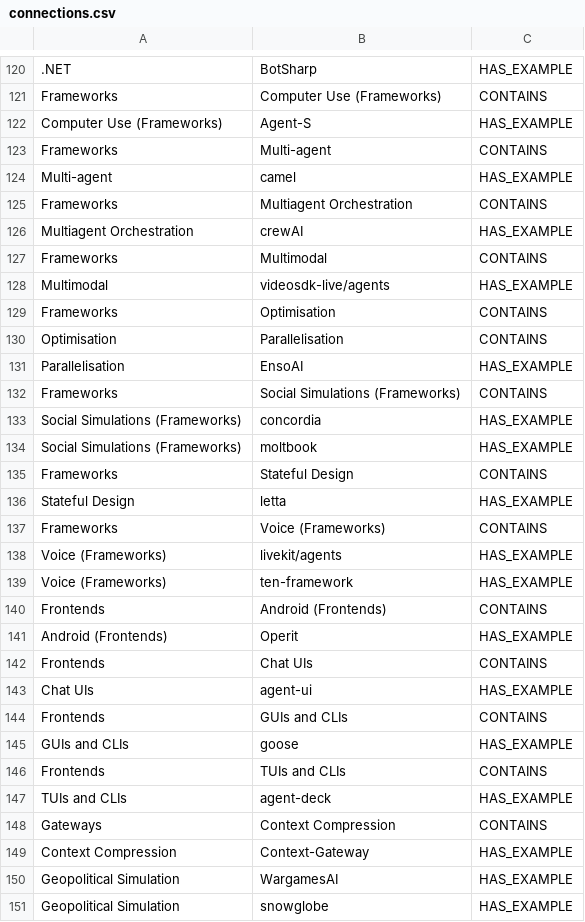
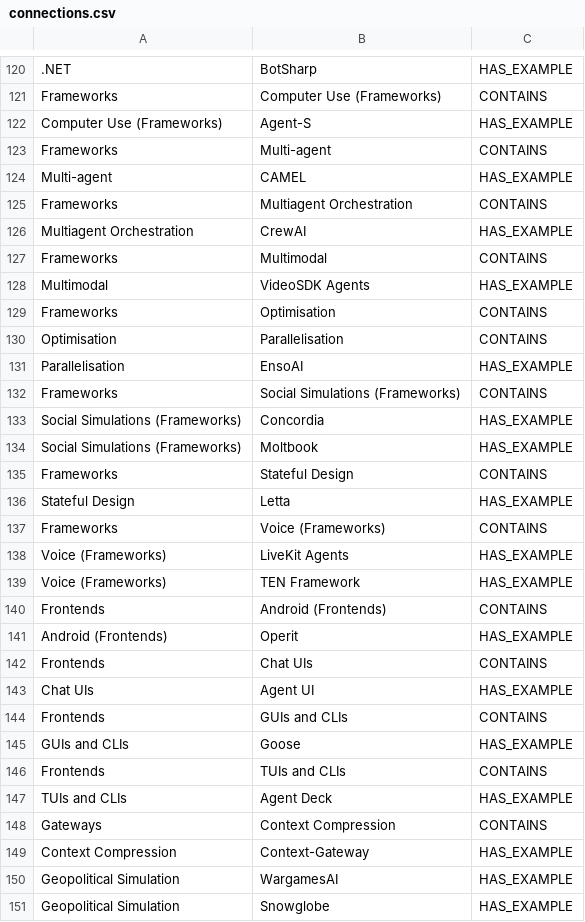
Before and after one commit to danielrosehill/Agentic-AI-Ecosystem, a CSV file: kumu/connections.csv, drawn as a sheet; only a part is shown, gaps mark what is left out; the diff covers the shown part only.

Commit message:
Normalize 124 project display labels
Strip org/repo prefixes, capitalize lowercase single-word names,
preserve intentional CamelCase, and apply a manual override dict
for brand casings (AutoGen, CrewAI, TruLens, DeepEval, LiteLLM,
MindsDB, RAGFlow, LiveKit Agents, Vercel AI SDK, etc.).

Node IDs unchanged — only display labels. scripts/normalize_names.py
is rerunnable; extend OVERRIDES to correct new names as they land.

```diff
--- a/kumu/connections.csv
+++ b/kumu/connections.csv
@@ -123,7 +123,7 @@ Computer Use (Frameworks),Agent-S,HAS_EXAMPLE
 Frameworks,Multi-agent,CONTAINS
-Multi-agent,camel,HAS_EXAMPLE
+Multi-agent,CAMEL,HAS_EXAMPLE
 Frameworks,Multiagent Orchestration,CONTAINS
-Multiagent Orchestration,crewAI,HAS_EXAMPLE
+Multiagent Orchestration,CrewAI,HAS_EXAMPLE
 Frameworks,Multimodal,CONTAINS
-Multimodal,videosdk-live/agents,HAS_EXAMPLE
+Multimodal,VideoSDK Agents,HAS_EXAMPLE
 Frameworks,Optimisation,CONTAINS
@@ -132,9 +132,9 @@ Parallelisation,EnsoAI,HAS_EXAMPLE
 Frameworks,Social Simulations (Frameworks),CONTAINS
-Social Simulations (Frameworks),concordia,HAS_EXAMPLE
-Social Simulations (Frameworks),moltbook,HAS_EXAMPLE
+Social Simulations (Frameworks),Concordia,HAS_EXAMPLE
+Social Simulations (Frameworks),Moltbook,HAS_EXAMPLE
 Frameworks,Stateful Design,CONTAINS
-Stateful Design,letta,HAS_EXAMPLE
+Stateful Design,Letta,HAS_EXAMPLE
 Frameworks,Voice (Frameworks),CONTAINS
-Voice (Frameworks),livekit/agents,HAS_EXAMPLE
-Voice (Frameworks),ten-framework,HAS_EXAMPLE
+Voice (Frameworks),LiveKit Agents,HAS_EXAMPLE
+Voice (Frameworks),TEN Framework,HAS_EXAMPLE
 Frontends,Android (Frontends),CONTAINS
@@ -142,7 +142,7 @@ Android (Frontends),Operit,HAS_EXAMPLE
 Frontends,Chat UIs,CONTAINS
-Chat UIs,agent-ui,HAS_EXAMPLE
+Chat UIs,Agent UI,HAS_EXAMPLE
 Frontends,GUIs and CLIs,CONTAINS
-GUIs and CLIs,goose,HAS_EXAMPLE
+GUIs and CLIs,Goose,HAS_EXAMPLE
 Frontends,TUIs and CLIs,CONTAINS
-TUIs and CLIs,agent-deck,HAS_EXAMPLE
+TUIs and CLIs,Agent Deck,HAS_EXAMPLE
 Gateways,Context Compression,CONTAINS
@@ -150,2 +150,2 @@ Context Compression,Context-Gateway,HAS_EXAMPLE
 Geopolitical Simulation,WargamesAI,HAS_EXAMPLE
-Geopolitical Simulation,snowglobe,HAS_EXAMPLE
+Geopolitical Simulation,Snowglobe,HAS_EXAMPLE
```
Also changed, not shown: 112 edited cells elsewhere in this file, kumu/elements.csv, 5 other files.
